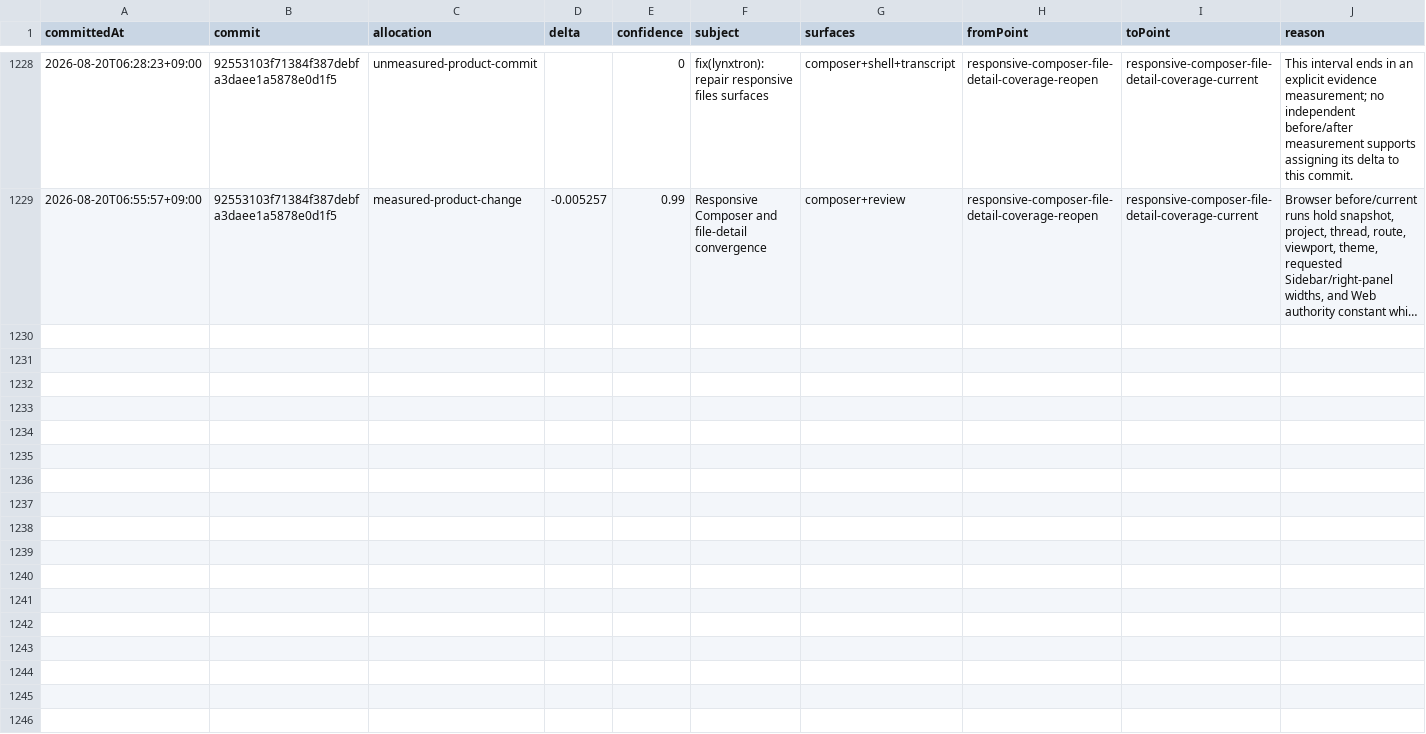
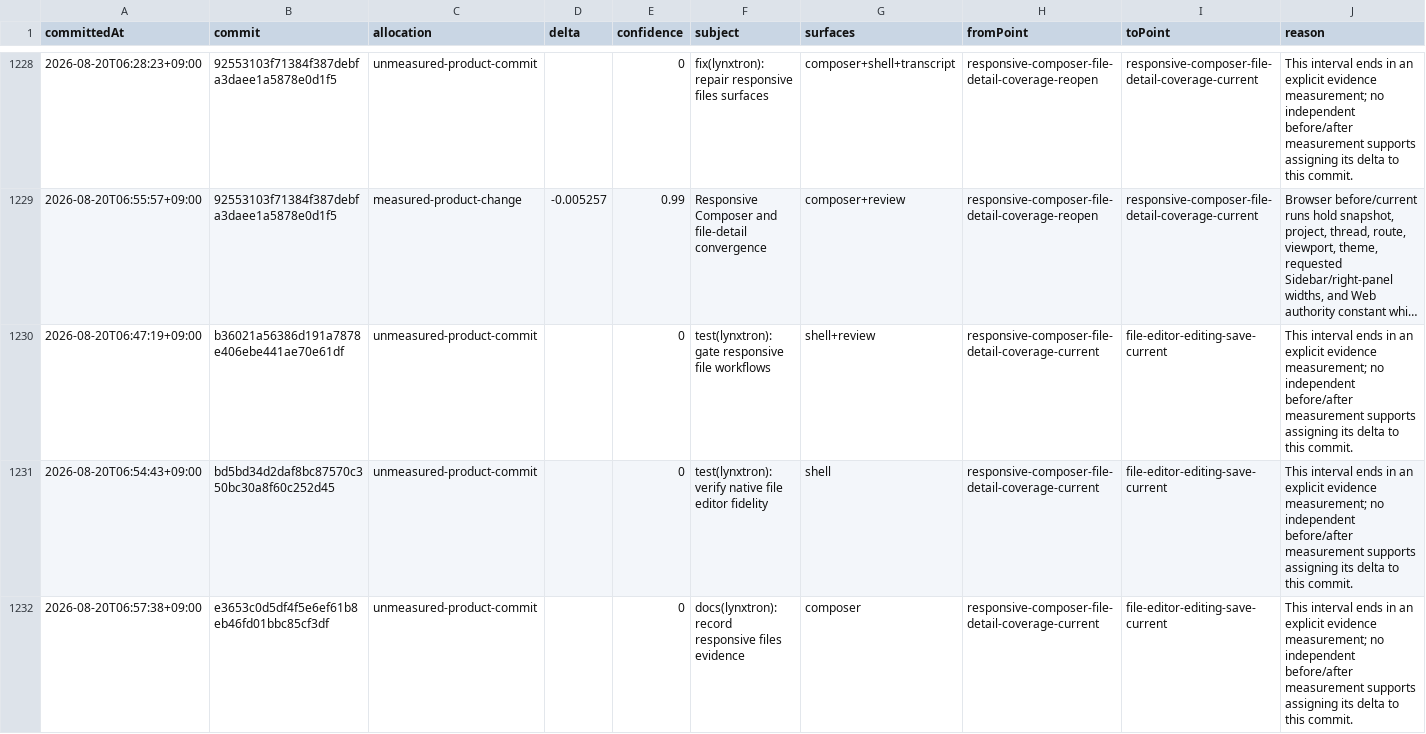
Before and after one commit to Huxpro/t3code-lynxtron, a CSV file: apps/lynxtron/reports/fidelity-loss/commit-attribution.csv, drawn as a sheet; only a part is shown, gaps mark what is left out; long unchanged cells end in …; the diff covers the shown part only; the diff names each change by its address in the sheet, - before the commit and + after, or states it on an @@ line.

Commit message:
docs(lynxtron): close measured file save loss
Credit only the current Lynx-for-Web content, successful interaction, and runtime cells supported by bidirectional save evidence. Native and failure-path cells remain conservative unknown or residual.

Co-authored-by: TRAE CLI <noreply@bytedance.com>

```diff
--- a/apps/lynxtron/reports/fidelity-loss/commit-attribution.csv
+++ b/apps/lynxtron/reports/fidelity-loss/commit-attribution.csv
+row 1230: 2026-08-20T06:47:19+09:00 | b36021a56386d191a7878e406ebe441ae70e61df | unmeasured-product-commit |  | 0 | test(lynxtron): gate responsive file workflows | shell+review | responsive-composer-file-detail-coverage-current | file-editor-editing-save-current | This interval ends in an explicit evidence measurement; no independent before/after measurement supports assigning its delta to this commit.
+row 1231: 2026-08-20T06:54:43+09:00 | bd5bd34d2daf8bc87570c350bc30a8f60c252d45 | unmeasured-product-commit |  | 0 | test(lynxtron): verify native file editor fidelity | shell | responsive-composer-file-detail-coverage-current | file-editor-editing-save-current | This interval ends in an explicit evidence measurement; no independent before/after measurement supports assigning its delta to this commit.
+row 1232: 2026-08-20T06:57:38+09:00 | e3653c0d5df4f5e6ef61b8eb46fd01bbc85cf3df | unmeasured-product-commit |  | 0 | docs(lynxtron): record responsive files evidence | composer | responsive-composer-file-detail-coverage-current | file-editor-editing-save-current | This interval ends in an explicit evidence measurement; no independent before/after measurement supports assigning its delta to this commit.
```
Also changed, not shown: 3 added rows elsewhere in this file, apps/lynxtron/reports/fidelity-loss/history.csv, 3 other files.
